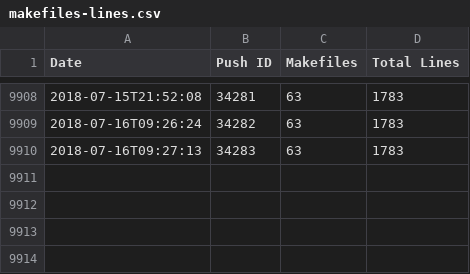
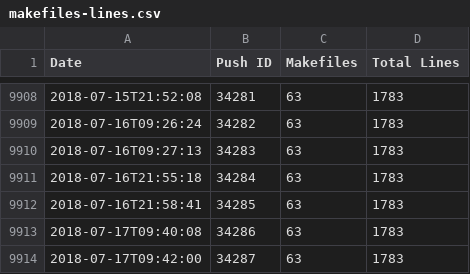
Before and after one commit to luser/mozilla-makefile-stats, a CSV file: makefiles-lines.csv, drawn as a sheet; only a part is shown, gaps mark what is left out; the diff names each change by its address in the sheet, - before the commit and + after, or states it on an @@ line.

Commit message:
Data for mozilla-central revision 547144f5596c1a146b208d68d93950a6313080ca

```diff
--- a/makefiles-lines.csv
+++ b/makefiles-lines.csv
+row 9911: 2018-07-16T21:55:18 | 34284 | 63 | 1783
+row 9912: 2018-07-16T21:58:41 | 34285 | 63 | 1783
+row 9913: 2018-07-17T09:40:08 | 34286 | 63 | 1783
+row 9914: 2018-07-17T09:42:00 | 34287 | 63 | 1783
```
Also changed, not shown: 2 other files.
